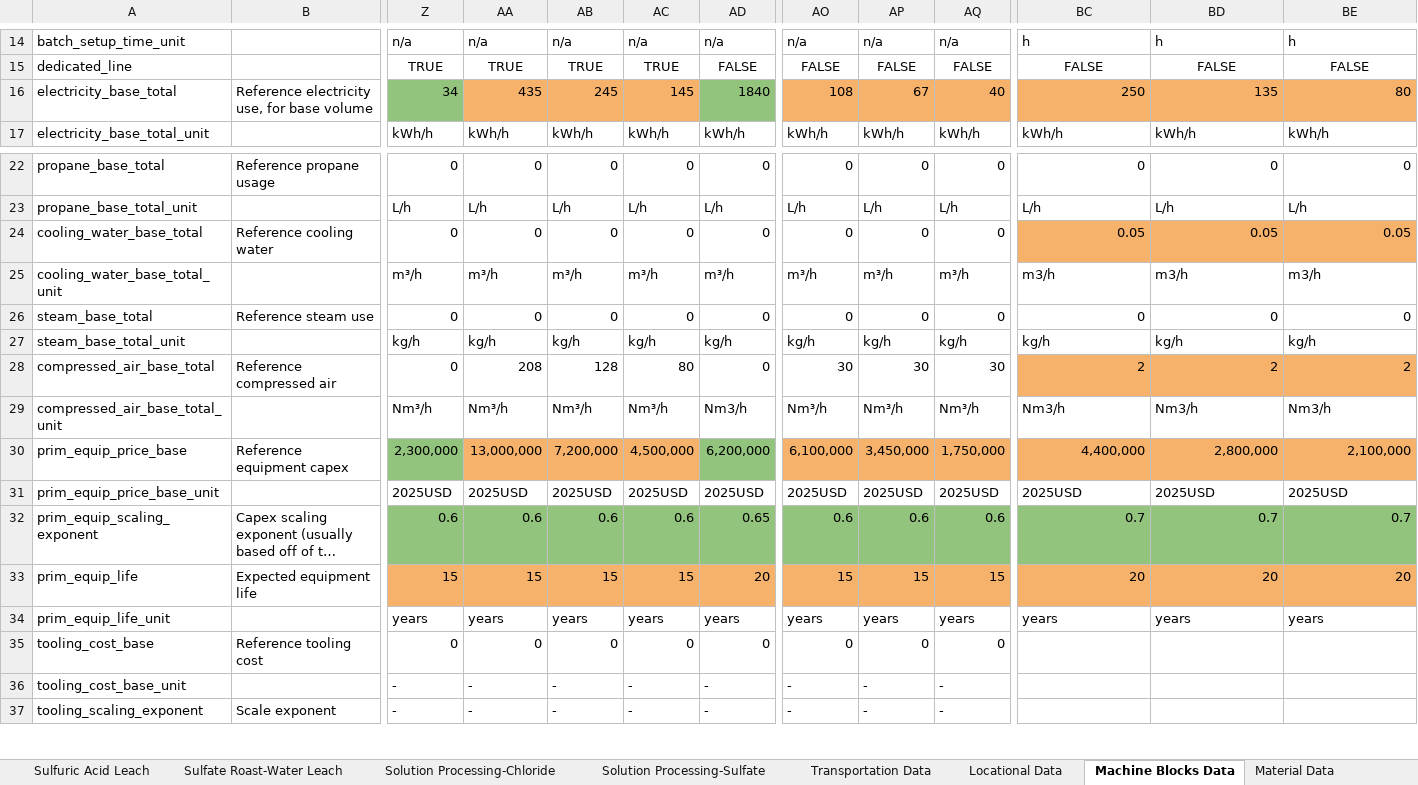
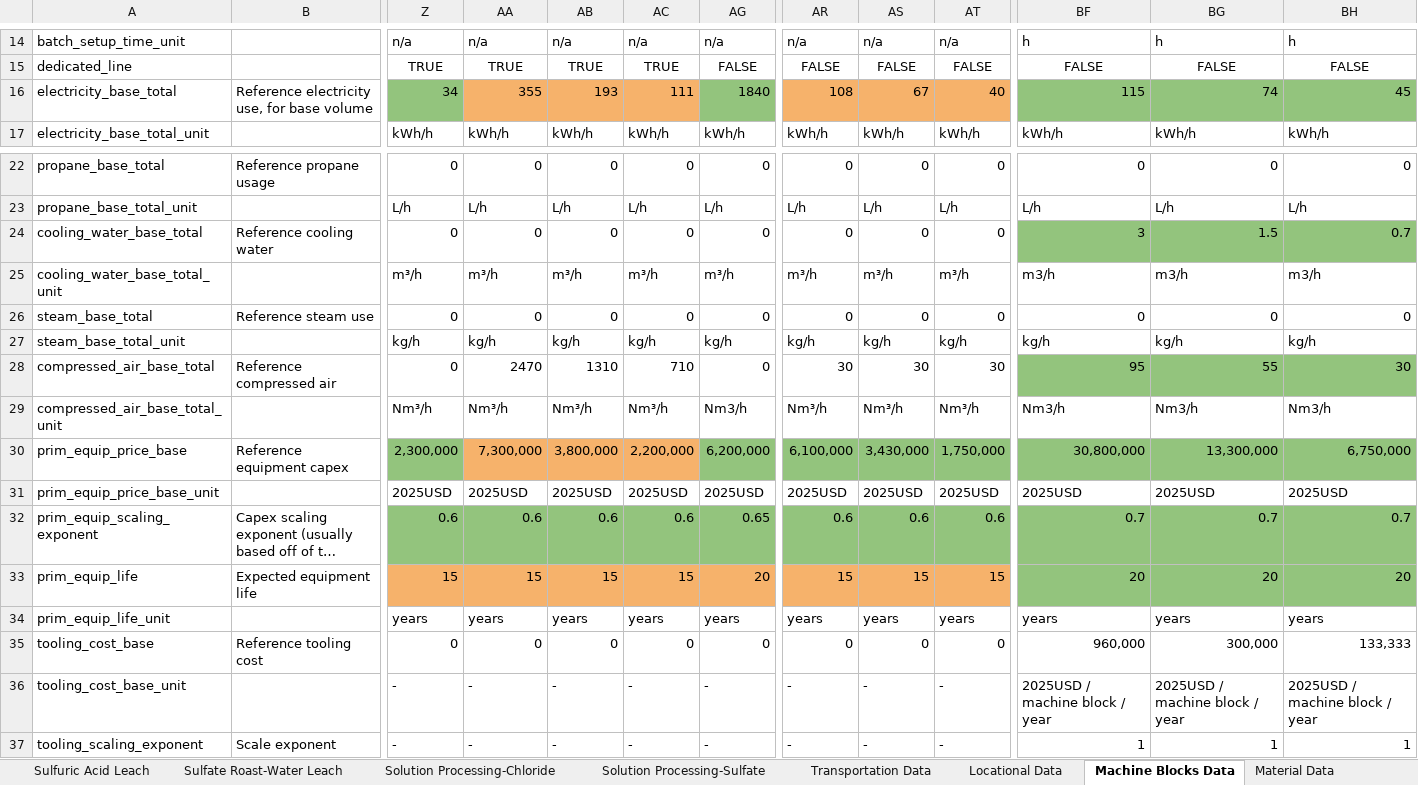
Before and after one commit to acheng98/Lithium-Interventions, an Excel workbook: Processing Models/data/Master Data File.xlsx, sheet Machine Blocks Data, drawn as a sheet; only a part is shown, gaps mark what is left out; long unchanged cells end in …; values as stored, in another font and other column widths than the file's, no borders; charts and pictures not drawn; addresses are those after the commit; the diff covers the shown part only; the diff names each change by its address in the sheet, - before the commit and + after, or states it on an @@ line.

```diff
--- a/Processing Models/data/Master Data File.xlsx (sheet Machine Blocks Data)
+++ b/Processing Models/data/Master Data File.xlsx (sheet Machine Blocks Data)
-AA16: 435
+AA16: 355
-AB16: 245
+AB16: 193
-AC16: 145
+AC16: 111
-BF16: 250
+BF16: 115
-BF16:BH16 fill: #F6B26B
+BF16:BH16 fill: #93C47D
-BG16: 135
+BG16: 74
-BH16: 80
+BH16: 45
-BF24: 0.05
+BF24: 3
-BF24:BH24 fill: #F6B26B
+BF24:BH24 fill: #93C47D
-BG24: 0.05
+BG24: 1.5
-BH24: 0.05
+BH24: 0.7
-AA28: 208
+AA28: 2470
-AB28: 128
+AB28: 1310
-AC28: 80
+AC28: 710
-BF28: 2
+BF28: 95
-BF28:BH28 fill: #F6B26B
+BF28:BH28 fill: #93C47D
-BG28: 2
+BG28: 55
-BH28: 2
+BH28: 30
-AA30: 13,000,000
+AA30: 7,300,000
-AB30: 7,200,000
+AB30: 3,800,000
-AC30: 4,500,000
+AC30: 2,200,000
-AR30:AT30 fill: #F6B26B
+AR30:AT30 fill: #93C47D
-AS30: 3,450,000
+AS30: 3,430,000
-BF30: 4,400,000
+BF30: 30,800,000
-BF30:BH30 fill: #F6B26B
+BF30:BH30 fill: #93C47D
-BG30: 2,800,000
+BG30: 13,300,000
-BH30: 2,100,000
+BH30: 6,750,000
-BF33:BH33 fill: #F6B26B
+BF33:BH33 fill: #93C47D
-BF35: (empty)
+BF35: 960,000
-BG35: (empty)
+BG35: 300,000
-BH35: (empty)
+BH35: 133,333
-BF36: (empty)
+BF36: 2025USD / machine block / year
-BG36: (empty)
+BG36: 2025USD / machine block / year
-BH36: (empty)
+BH36: 2025USD / machine block / year
-BF37: (empty)
+BF37: 1
-BG37: (empty)
+BG37: 1
-BH37: (empty)
+BH37: 1
```
Also changed, not shown: 15 edited cells and cell formats elsewhere in this sheet, sheet Sulfate Roast-Water Leach, formulas that keep their value, 4 other files.
